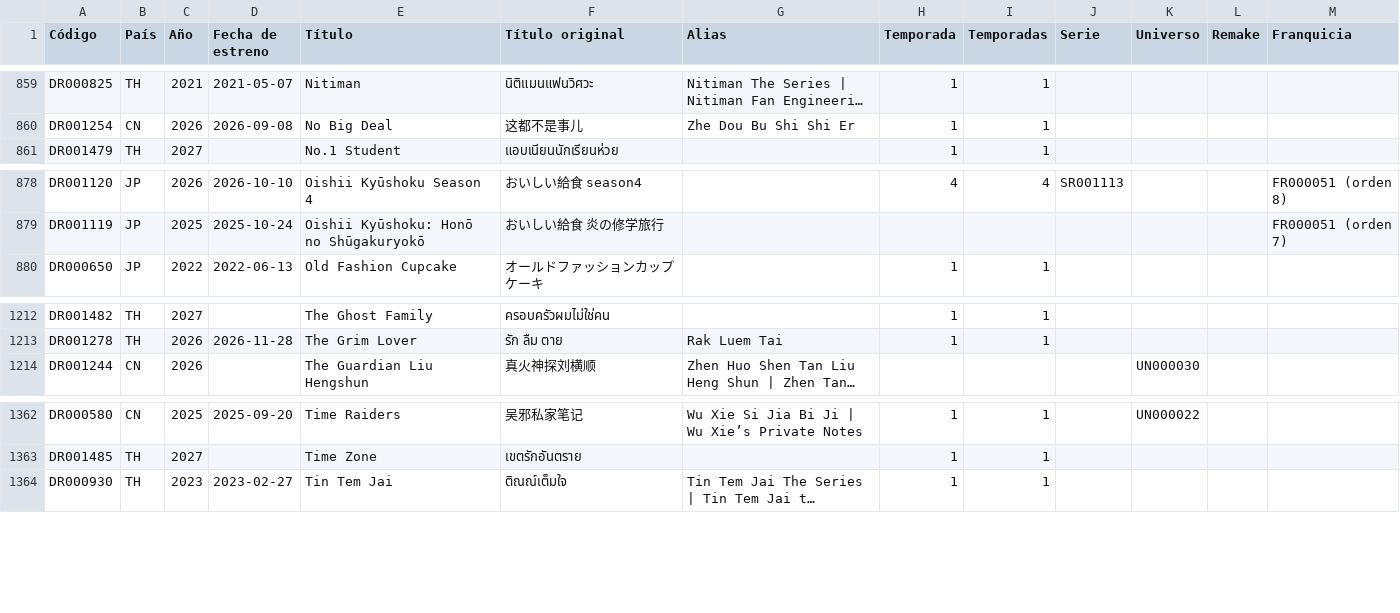
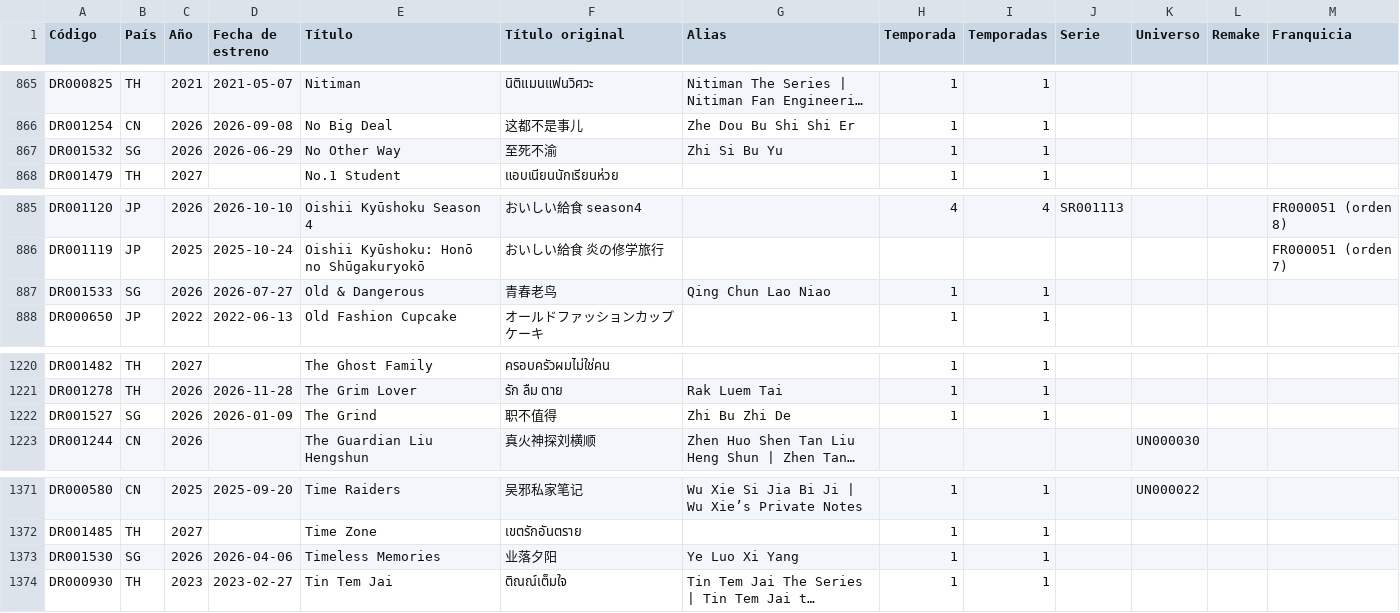
Before and after one commit to Toska26/asian-stories-library, a CSV file: informacion/indice_dramas_alfabetico.csv, drawn as a sheet; only a part is shown, gaps mark what is left out; long unchanged cells end in …; the diff covers the shown part only; the diff names each change by its address in the sheet, - before the commit and + after, or states it on an @@ line.

```diff
--- a/informacion/indice_dramas_alfabetico.csv
+++ b/informacion/indice_dramas_alfabetico.csv
+row 867: DR001532 | SG | 2026 | 2026-06-29 | No Other Way | 至死不渝 | Zhi Si Bu Yu | 1 | 1
+row 887: DR001533 | SG | 2026 | 2026-07-27 | Old & Dangerous | 青春老鸟 | Qing Chun Lao Niao | 1 | 1
+row 1222: DR001527 | SG | 2026 | 2026-01-09 | The Grind | 职不值得 | Zhi Bu Zhi De | 1 | 1
+row 1373: DR001530 | SG | 2026 | 2026-04-06 | Timeless Memories | 业落夕阳 | Ye Luo Xi Yang | 1 | 1
```
Also changed, not shown: 6 added rows elsewhere in this file, 1 other file.
